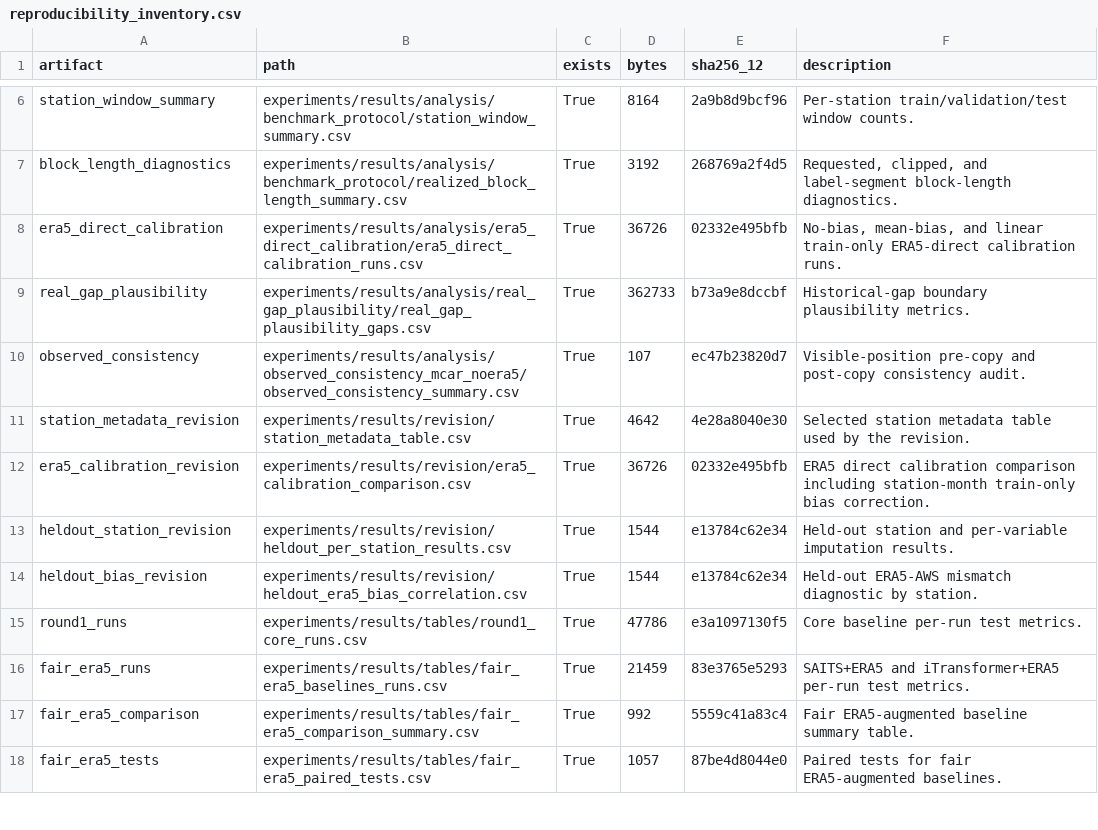
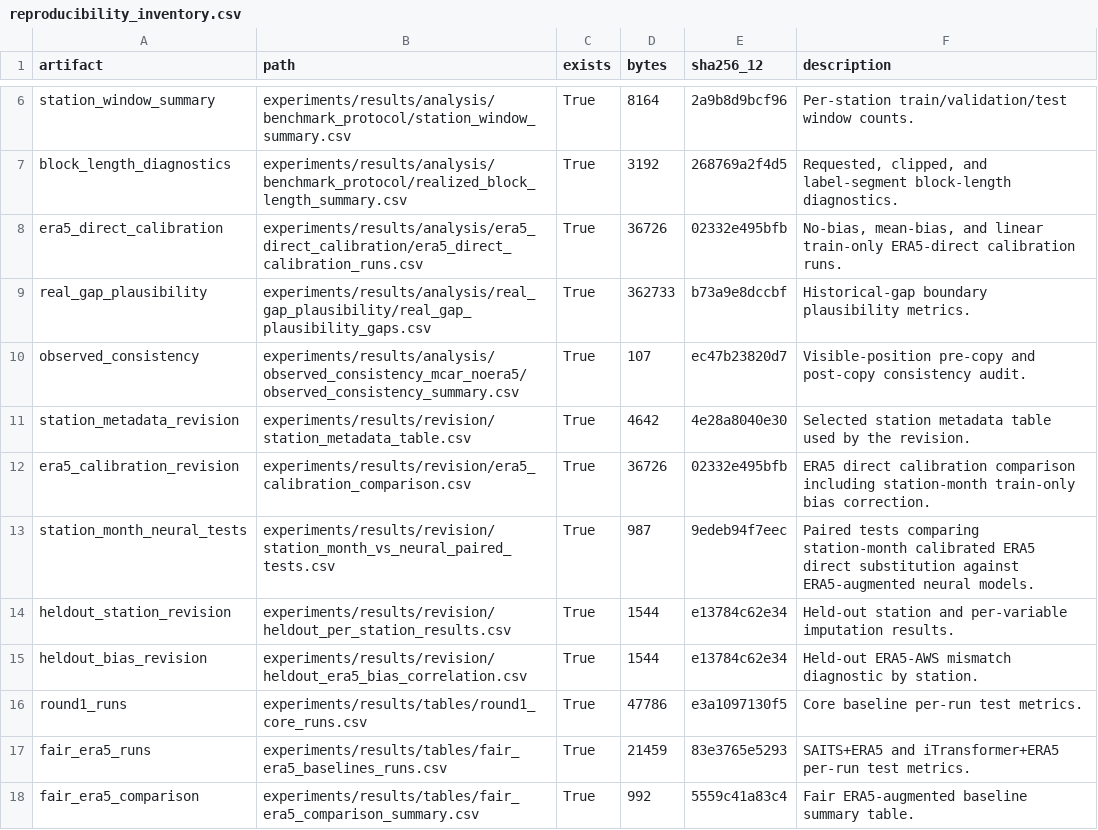
Before and after one commit to JekYUlll/ECBIT, a CSV file: experiments/results/tables/reproducibility_inventory.csv, drawn as a sheet; only a part is shown, gaps mark what is left out; the shorter side is filled out with more unchanged rows; the diff names each change by its address in the sheet, - before the commit and + after, or states it on an @@ line.

Commit message:
[paper] calibrate ERA5 baseline interpretation

```diff
--- a/experiments/results/tables/reproducibility_inventory.csv
+++ b/experiments/results/tables/reproducibility_inventory.csv
+row 13: station_month_neural_tests | experiments/results/revision/station_month_vs_neural_paired_tests.csv | True | 987 | 9edeb94f7eec | Paired tests comparing station-month calibrated ERA5 direct substitution against ERA5-augmented neural models.
```
Also changed, not shown: 16 other files.
